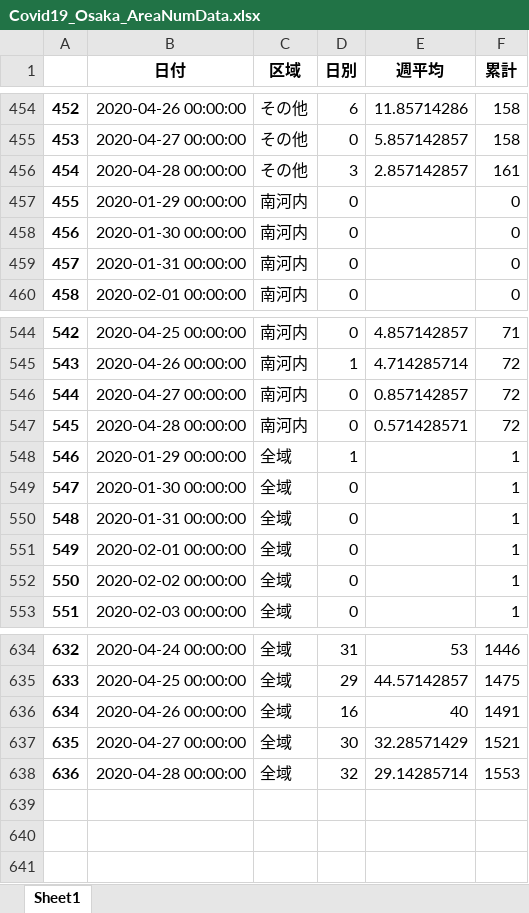
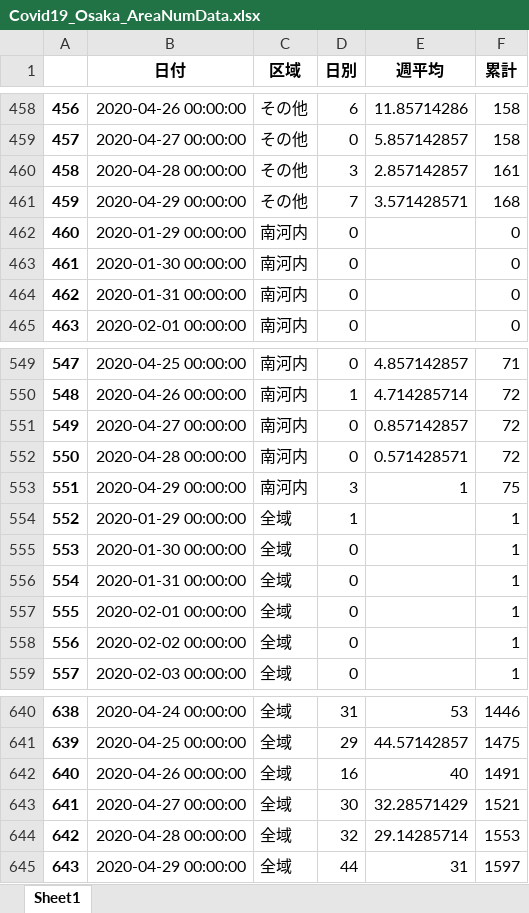
Before and after one commit to massatacker/Covid19OsakaAreaTwonHeroku, an Excel workbook: Covid19_Osaka_AreaNumData.xlsx, sheet Sheet1, drawn as a sheet; only a part is shown, gaps mark what is left out; values as stored, in another font and other column widths than the file's, no borders; the diff covers the shown part only; the diff names each change by its address in the sheet, - before the commit and + after, or states it on an @@ line.

```diff
--- a/Covid19_Osaka_AreaNumData.xlsx (sheet Sheet1)
+++ b/Covid19_Osaka_AreaNumData.xlsx (sheet Sheet1)
@@ column A renumbered between rows 278 and 644 @@
+row 461: 459 | 2020-04-29 00:00:00 | その他 | 7 | 3.571428571 | 168
+row 553: 551 | 2020-04-29 00:00:00 | 南河内 | 3 | 1 | 75
+row 645: 643 | 2020-04-29 00:00:00 | 全域 | 44 | 31 | 1597
```
Also changed, not shown: 4 added rows and 182 moved rows elsewhere in this sheet, Covid19_Osaka_TownNumData.xlsx.
